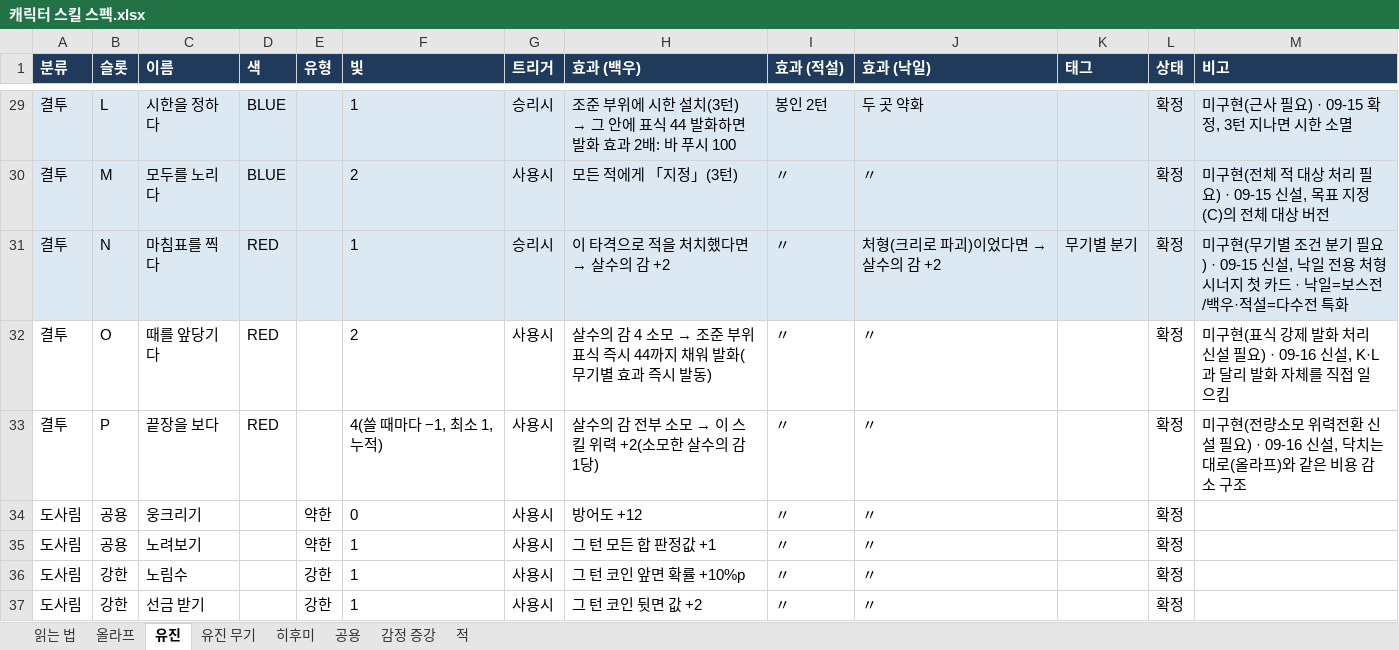
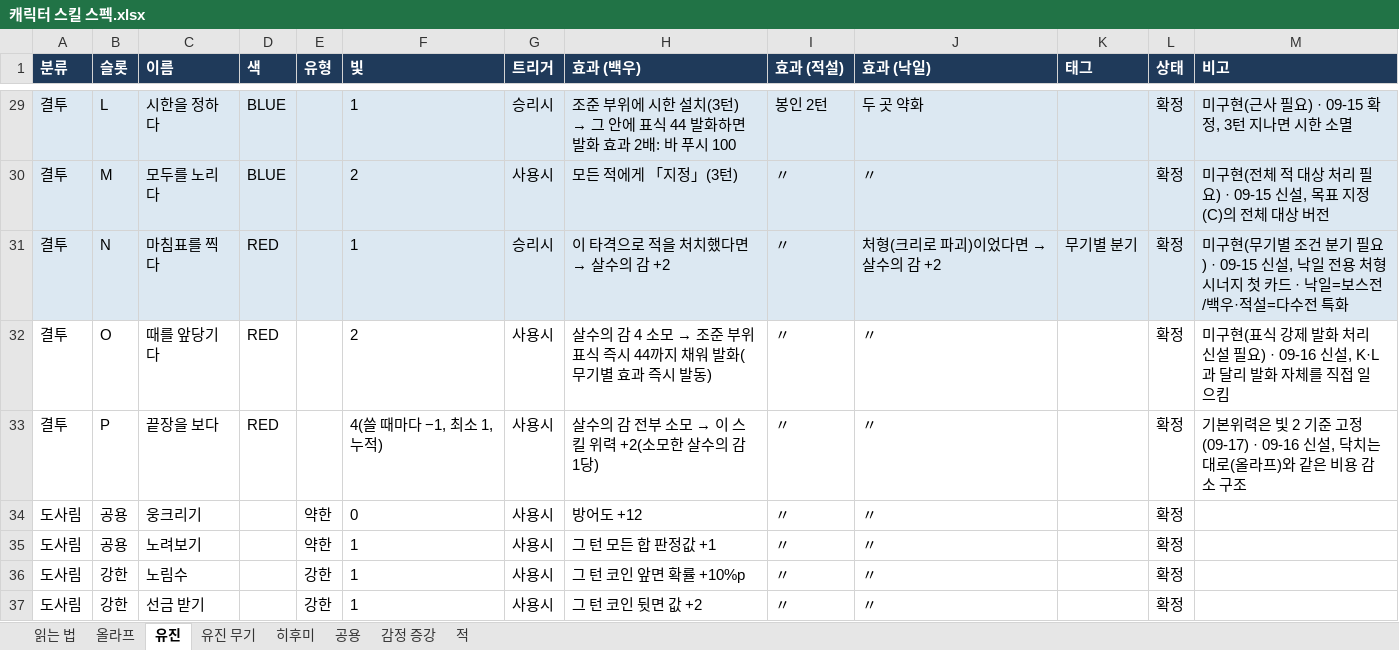
Before and after one commit to Omido-svg/Project-Abyss, an Excel workbook: Docs/캐릭터 스킬 스펙.xlsx, sheet 유진, drawn as a sheet; only a part is shown, gaps mark what is left out; values as stored, in another font and other column widths than the file's, no borders; the diff names each change by its address in the sheet, - before the commit and + after, or states it on an @@ line.

```diff
--- a/Docs/캐릭터 스킬 스펙.xlsx (sheet 유진)
+++ b/Docs/캐릭터 스킬 스펙.xlsx (sheet 유진)
-M33 (비고): 미구현(전량소모 위력전환 신설 필요) · 09-16 신설…
+M33 (비고): 기본위력은 빛 2 기준 고정(09-17) · 09-16 신설…
```
Also changed, not shown: Docs/스테이지 맵 기획_계산기.xlsm, 3 other files.
